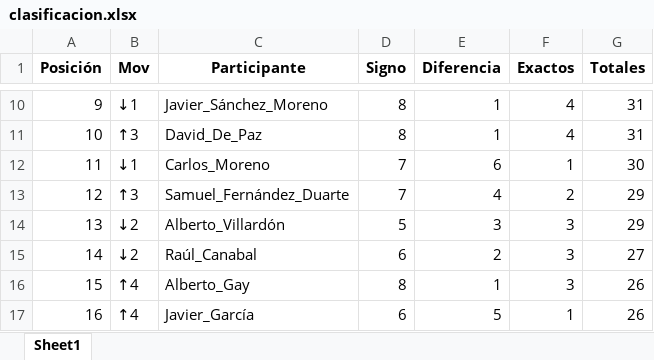
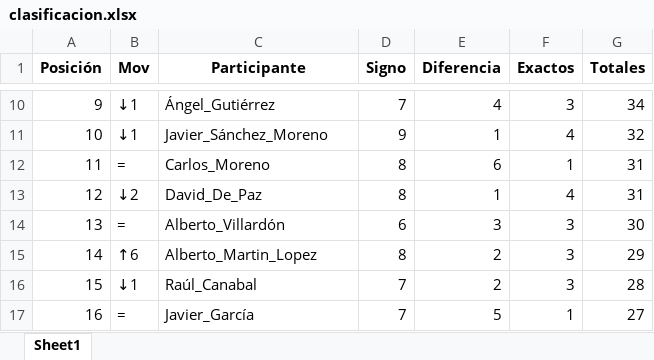
Before and after one commit to agay7/porra_mundial, an Excel workbook: clasificacion.xlsx, sheet Sheet1, drawn as a sheet; only a part is shown, gaps mark what is left out; values as stored, in another font and other column widths than the file's, no borders; the diff covers the shown part only; the diff names each change by its address in the sheet, - before the commit and + after, or states it on an @@ line.

```diff
--- a/clasificacion.xlsx (sheet Sheet1)
+++ b/clasificacion.xlsx (sheet Sheet1)
-C10 (Participante): Javier_Sánchez_Moreno
+C10 (Participante): Ángel_Gutiérrez
-D10 (Signo): 8
+D10 (Signo): 7
-E10 (Diferencia): 1
+E10 (Diferencia): 4
-F10 (Exactos): 4
+F10 (Exactos): 3
-G10 (Totales): 31
+G10 (Totales): 34
-B11 (Mov): ↑3
+B11 (Mov): ↓1
-C11 (Participante): David_De_Paz
+C11 (Participante): Javier_Sánchez_Moreno
-D11 (Signo): 8
+D11 (Signo): 9
-G11 (Totales): 31
+G11 (Totales): 32
-B12 (Mov): ↓1
+B12 (Mov): =
-D12:D13 (Signo): 7
+D12:D13 (Signo): 8
-G12 (Totales): 30
+G12 (Totales): 31
-B13 (Mov): ↑3
+B13 (Mov): ↓2
-C13 (Participante): Samuel_Fernández_Duarte
+C13 (Participante): David_De_Paz
-E13 (Diferencia): 4
+E13 (Diferencia): 1
-F13 (Exactos): 2
+F13 (Exactos): 4
-G13 (Totales): 29
+G13 (Totales): 31
-B14 (Mov): ↓2
+B14 (Mov): =
-D14 (Signo): 5
+D14 (Signo): 6
-G14 (Totales): 29
+G14 (Totales): 30
-B15 (Mov): ↓2
+B15 (Mov): ↑6
-C15 (Participante): Raúl_Canabal
+C15 (Participante): Alberto_Martin_Lopez
-D15 (Signo): 6
+D15 (Signo): 8
-G15 (Totales): 27
+G15 (Totales): 29
-B16 (Mov): ↑4
+B16 (Mov): ↓1
-C16 (Participante): Alberto_Gay
+C16 (Participante): Raúl_Canabal
-D16 (Signo): 8
+D16 (Signo): 7
-E16 (Diferencia): 1
+E16 (Diferencia): 2
-G16 (Totales): 26
+G16 (Totales): 28
-B17 (Mov): ↑4
+B17 (Mov): =
-D17 (Signo): 6
+D17 (Signo): 7
-G17 (Totales): 26
+G17 (Totales): 27
```
Also changed, not shown: 77 edited cells elsewhere in this sheet, data/maestro.xlsx, 2 other files.
